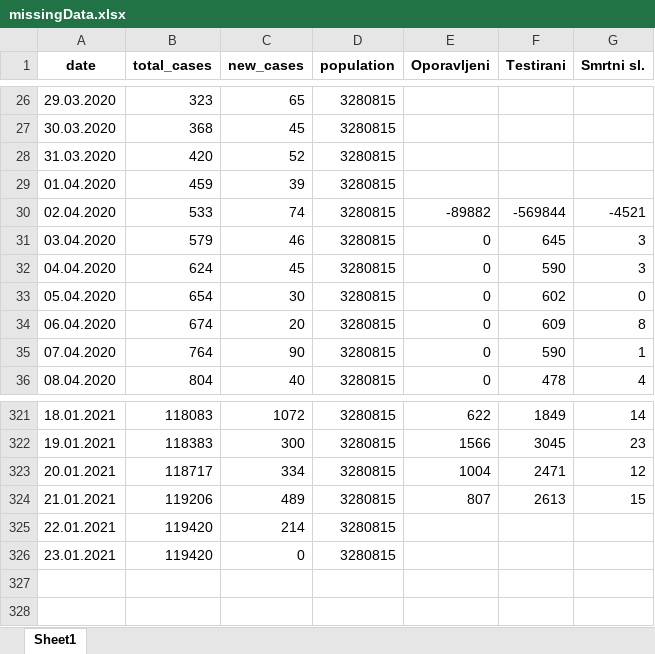
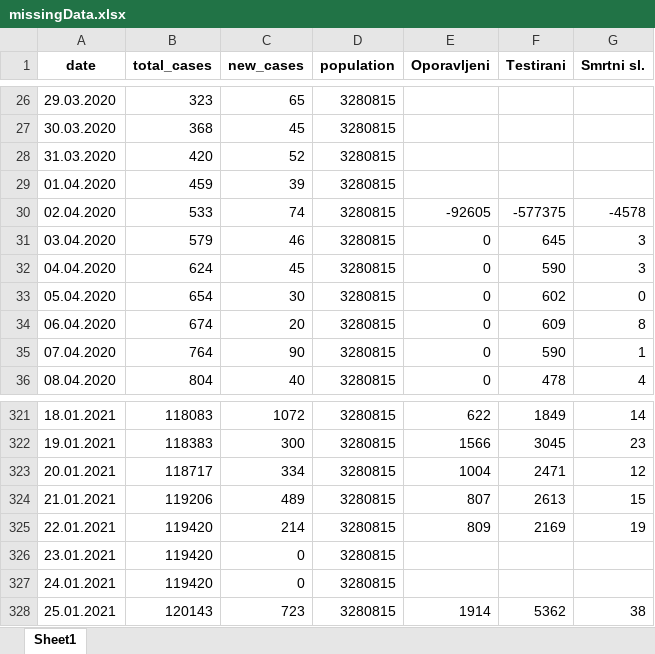
Before and after one commit to WorldWideWest/COVID-19, an Excel workbook: dataSet/cleanData/missingData.xlsx, sheet Sheet1, drawn as a sheet; only a part is shown, gaps mark what is left out; values as stored, in another font and other column widths than the file's, no borders; the diff names each change by its address in the sheet, - before the commit and + after, or states it on an @@ line.

```diff
--- a/dataSet/cleanData/missingData.xlsx (sheet Sheet1)
+++ b/dataSet/cleanData/missingData.xlsx (sheet Sheet1)
-E30 (Oporavljeni): -89882
+E30 (Oporavljeni): -92605
-F30 (Testirani): -569844
+F30 (Testirani): -577375
-G30 (Smrtni sl.): -4521
+G30 (Smrtni sl.): -4578
-E325 (Oporavljeni): (empty)
+E325 (Oporavljeni): 809
-F325 (Testirani): (empty)
+F325 (Testirani): 2169
-G325 (Smrtni sl.): (empty)
+G325 (Smrtni sl.): 19
+row 327: 24.01.2021 | 119420 | 0 | 3280815
+row 328: 25.01.2021 | 120143 | 723 | 3280815 | 1914 | 5362 | 38
```
Also changed, not shown: dataSet/cleanData/cleanData.xlsx, dataSet/rawData/bd.xlsx, 8 other files.
